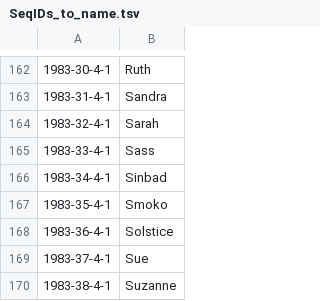
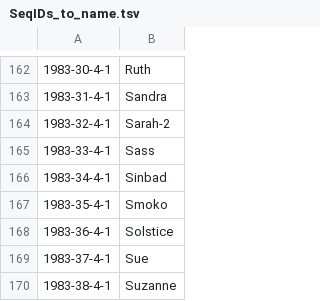
Before and after one commit to GenomicsAotearoa/Kakapo, a TSV file: 02_Alignments_to_Reference/SeqIDs_to_name.tsv, drawn as a sheet; only a part is shown, gaps mark what is left out.

Commit message:
Fix issue with spaces in names

```diff
--- a/02_Alignments_to_Reference/SeqIDs_to_name.tsv
+++ b/02_Alignments_to_Reference/SeqIDs_to_name.tsv
@@ -163,3 +163,3 @@
 1983-31-4-1	Sandra
-1983-32-4-1	Sarah
+1983-32-4-1	Sarah-2
 1983-33-4-1	Sass
```
